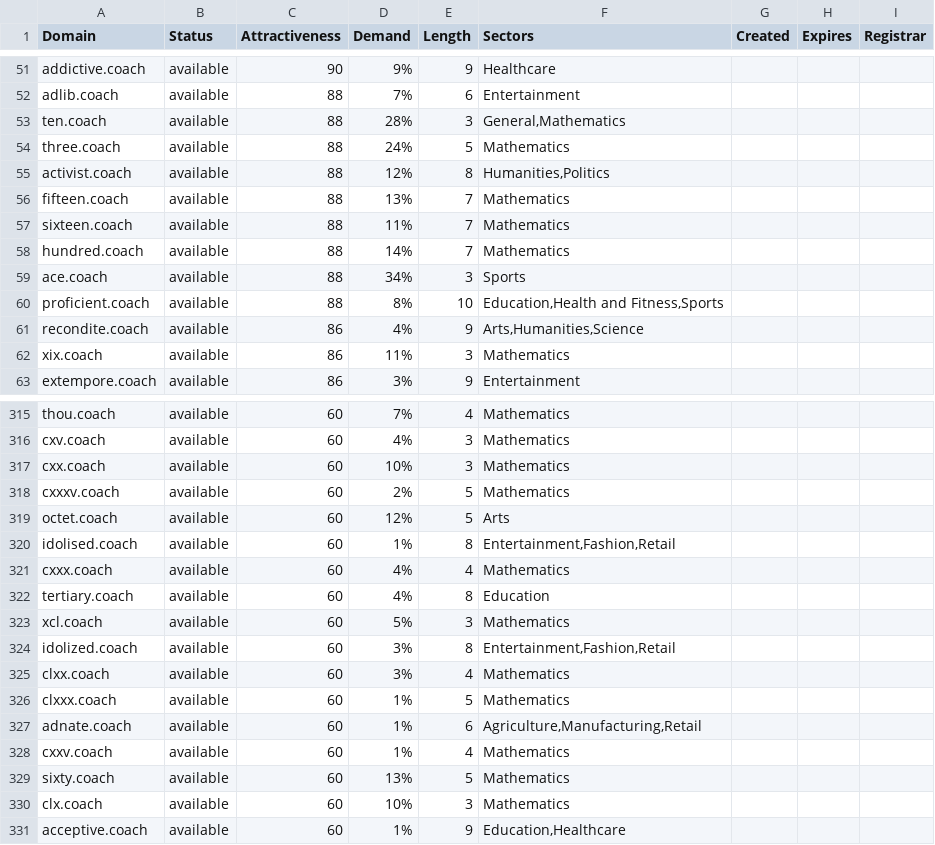
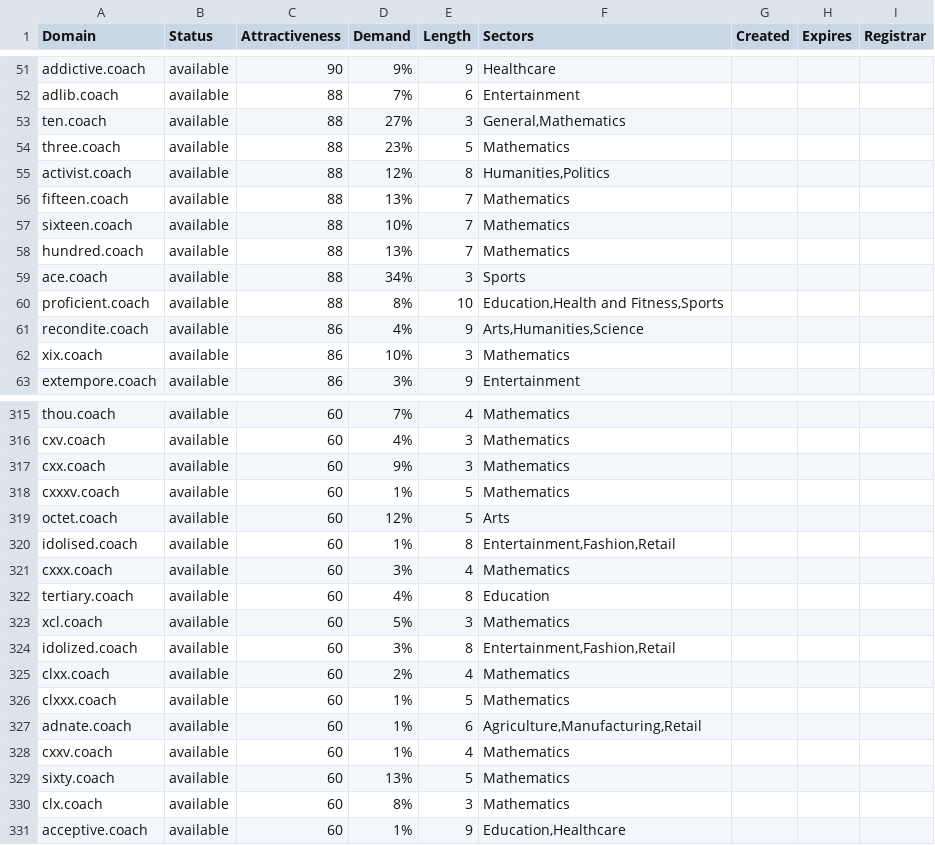
Before and after one commit to UniqueDomains/coach-oneword-domains, a CSV file: coach.csv, drawn as a sheet; only a part is shown, gaps mark what is left out; the diff covers the shown part only.

```diff
--- a/coach.csv
+++ b/coach.csv
@@ -52,8 +52,8 @@ addictive.coach,available,90,9%,9,Healthcare,,,
 adlib.coach,available,88,7%,6,Entertainment,,,
-ten.coach,available,88,28%,3,"General,Mathematics",,,
-three.coach,available,88,24%,5,Mathematics,,,
+ten.coach,available,88,27%,3,"General,Mathematics",,,
+three.coach,available,88,23%,5,Mathematics,,,
 activist.coach,available,88,12%,8,"Humanities,Politics",,,
 fifteen.coach,available,88,13%,7,Mathematics,,,
-sixteen.coach,available,88,11%,7,Mathematics,,,
-hundred.coach,available,88,14%,7,Mathematics,,,
+sixteen.coach,available,88,10%,7,Mathematics,,,
+hundred.coach,available,88,13%,7,Mathematics,,,
 ace.coach,available,88,34%,3,Sports,,,
@@ -61,3 +61,3 @@ proficient.coach,available,88,8%,10,"Education,Health and Fitness,Sports",,,
 recondite.coach,available,86,4%,9,"Arts,Humanities,Science",,,
-xix.coach,available,86,11%,3,Mathematics,,,
+xix.coach,available,86,10%,3,Mathematics,,,
 extempore.coach,available,86,3%,9,Entertainment,,,
@@ -316,7 +316,7 @@ thou.coach,available,60,7%,4,Mathematics,,,
 cxv.coach,available,60,4%,3,Mathematics,,,
-cxx.coach,available,60,10%,3,Mathematics,,,
-cxxxv.coach,available,60,2%,5,Mathematics,,,
+cxx.coach,available,60,9%,3,Mathematics,,,
+cxxxv.coach,available,60,1%,5,Mathematics,,,
 octet.coach,available,60,12%,5,Arts,,,
 idolised.coach,available,60,1%,8,"Entertainment,Fashion,Retail",,,
-cxxx.coach,available,60,4%,4,Mathematics,,,
+cxxx.coach,available,60,3%,4,Mathematics,,,
 tertiary.coach,available,60,4%,8,Education,,,
@@ -324,3 +324,3 @@ xcl.coach,available,60,5%,3,Mathematics,,,
 idolized.coach,available,60,3%,8,"Entertainment,Fashion,Retail",,,
-clxx.coach,available,60,3%,4,Mathematics,,,
+clxx.coach,available,60,2%,4,Mathematics,,,
 clxxx.coach,available,60,1%,5,Mathematics,,,
@@ -329,3 +329,3 @@ cxxv.coach,available,60,1%,4,Mathematics,,,
 sixty.coach,available,60,13%,5,Mathematics,,,
-clx.coach,available,60,10%,3,Mathematics,,,
+clx.coach,available,60,8%,3,Mathematics,,,
 acceptive.coach,available,60,1%,9,"Education,Healthcare",,,
```
Also changed, not shown: 46 edited cells elsewhere in this file, 2 other files.
